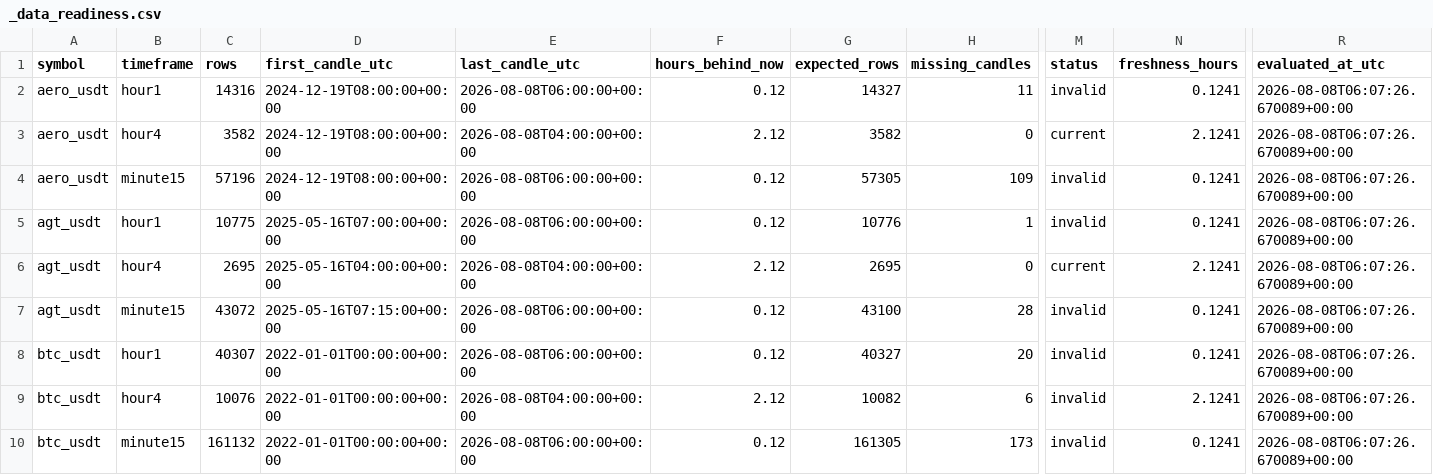
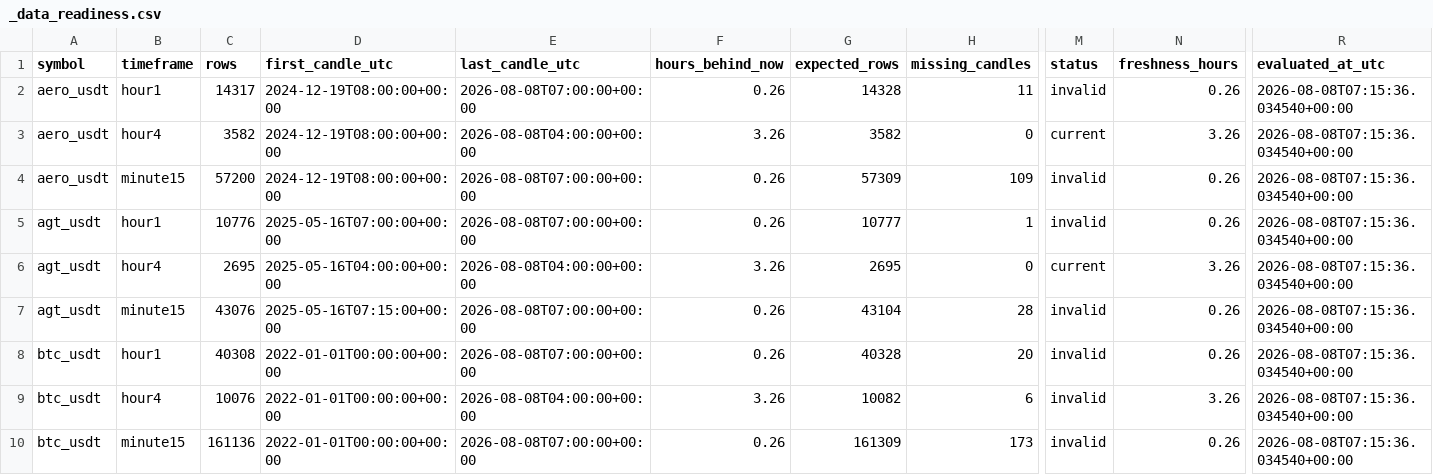
Before and after one commit to saladinayoubi1/lbank-research-automation, a CSV file: data/market/_data_readiness.csv, drawn as a sheet; only a part is shown, gaps mark what is left out; the diff covers the shown part only; the diff names each change by its address in the sheet, - before the commit and + after, or states it on an @@ line.

```diff
--- a/data/market/_data_readiness.csv
+++ b/data/market/_data_readiness.csv
-C2 (rows): 14316
+C2 (rows): 14317
-E2 (last_candle_utc): 2026-08-08T06:00:00+00:00
+E2 (last_candle_utc): 2026-08-08T07:00:00+00:00
-F2 (hours_behind_now): 0.12
+F2 (hours_behind_now): 0.26
-G2 (expected_rows): 14327
+G2 (expected_rows): 14328
-N2 (freshness_hours): 0.1241
+N2 (freshness_hours): 0.26
-R2:R10 (evaluated_at_utc): 2026-08-08T06:07:26.670089+00:00
+R2:R10 (evaluated_at_utc): 2026-08-08T07:15:36.034540+00:00
-F3 (hours_behind_now): 2.12
+F3 (hours_behind_now): 3.26
-N3 (freshness_hours): 2.1241
+N3 (freshness_hours): 3.26
-C4 (rows): 57196
+C4 (rows): 57200
-E4:E5 (last_candle_utc): 2026-08-08T06:00:00+00:00
+E4:E5 (last_candle_utc): 2026-08-08T07:00:00+00:00
-F4:F5 (hours_behind_now): 0.12
+F4:F5 (hours_behind_now): 0.26
-G4 (expected_rows): 57305
+G4 (expected_rows): 57309
-N4:N5 (freshness_hours): 0.1241
+N4:N5 (freshness_hours): 0.26
-C5 (rows): 10775
+C5 (rows): 10776
-G5 (expected_rows): 10776
+G5 (expected_rows): 10777
-F6 (hours_behind_now): 2.12
+F6 (hours_behind_now): 3.26
-N6 (freshness_hours): 2.1241
+N6 (freshness_hours): 3.26
-C7 (rows): 43072
+C7 (rows): 43076
-E7:E8 (last_candle_utc): 2026-08-08T06:00:00+00:00
+E7:E8 (last_candle_utc): 2026-08-08T07:00:00+00:00
-F7:F8 (hours_behind_now): 0.12
+F7:F8 (hours_behind_now): 0.26
-G7 (expected_rows): 43100
+G7 (expected_rows): 43104
-N7:N8 (freshness_hours): 0.1241
+N7:N8 (freshness_hours): 0.26
-C8 (rows): 40307
+C8 (rows): 40308
-G8 (expected_rows): 40327
+G8 (expected_rows): 40328
-F9 (hours_behind_now): 2.12
+F9 (hours_behind_now): 3.26
-N9 (freshness_hours): 2.1241
+N9 (freshness_hours): 3.26
-C10 (rows): 161132
+C10 (rows): 161136
-E10 (last_candle_utc): 2026-08-08T06:00:00+00:00
+E10 (last_candle_utc): 2026-08-08T07:00:00+00:00
-F10 (hours_behind_now): 0.12
+F10 (hours_behind_now): 0.26
-G10 (expected_rows): 161305
+G10 (expected_rows): 161309
-N10 (freshness_hours): 0.1241
+N10 (freshness_hours): 0.26
```
Also changed, not shown: 60 edited cells elsewhere in this file, data/market/_backfill_status.csv, 19 other files.
